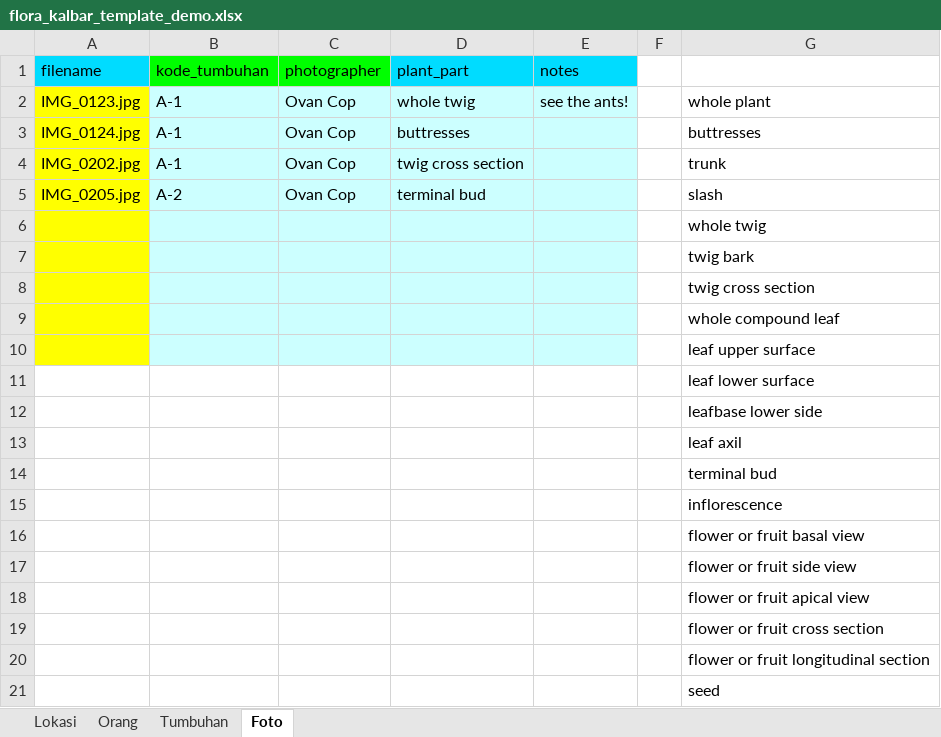
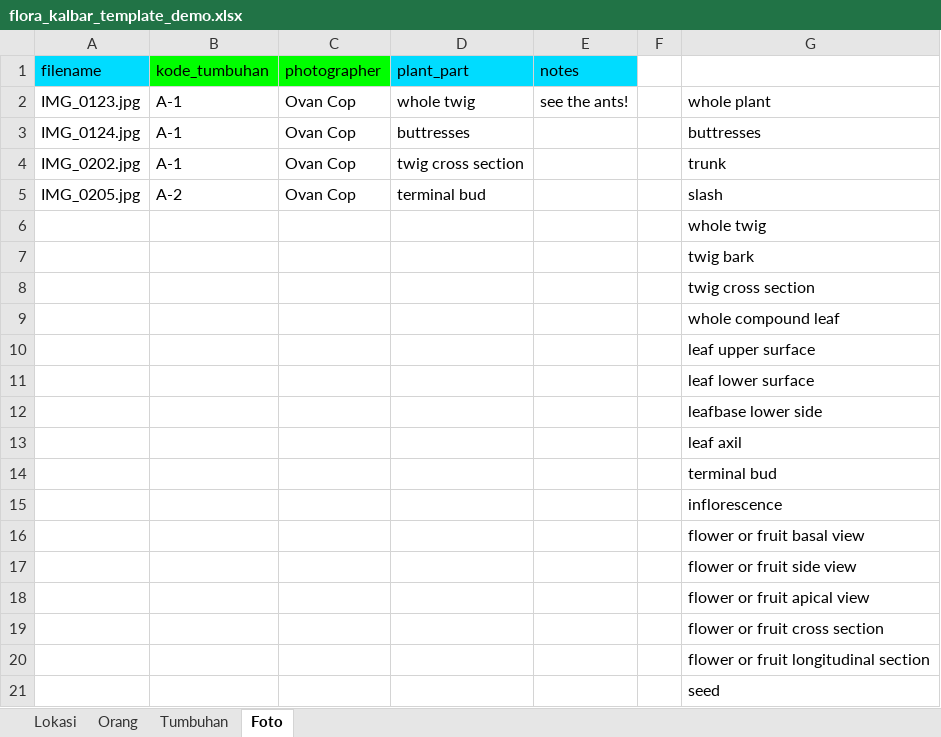
Before and after one commit to camwebb/florakb, an Excel workbook: doc/templates/flora_kalbar_template_demo.xlsx, sheet Foto, drawn as a sheet; values as stored, in another font and other column widths than the file's, no borders; the diff names each change by its address in the sheet, - before the commit and + after, or states it on an @@ line.

```diff
--- a/doc/templates/flora_kalbar_template_demo.xlsx (sheet Foto)
+++ b/doc/templates/flora_kalbar_template_demo.xlsx (sheet Foto)
-A2:A10 fill: #FFFF00
+A2:A10 fill: none
-B2:E10 fill: #CCFFFF
+B2:E10 fill: none
```
Also changed, not shown: sheet Lokasi, sheet Tumbuhan, sheet Orang.
